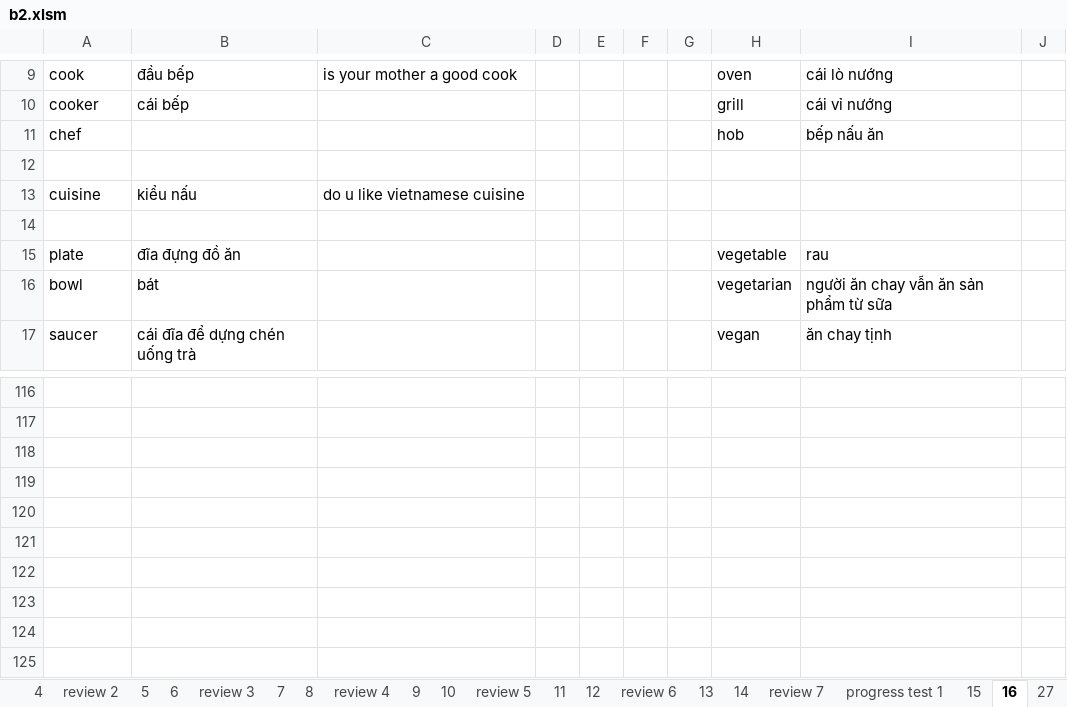
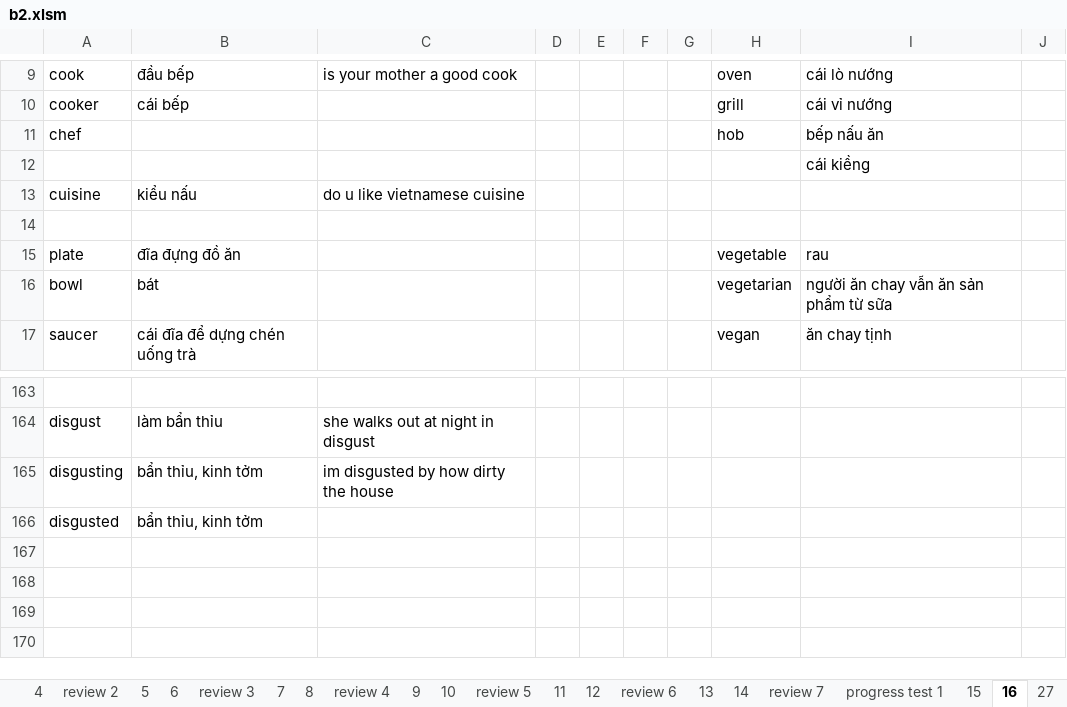
Before and after one commit to thaidh-dev/Engrisk, an Excel workbook: MinhAnh/b2/b2.xlsm, sheet 16, drawn as a sheet; only a part is shown, gaps mark what is left out; the shorter side is filled out with more unchanged rows; values as stored, in another font and other column widths than the file's, no borders; removed rows and columns are numbered as before the commit, all else as after; the diff covers the shown part only; the diff names each change by its address in the sheet, - before the commit and + after, or states it on an @@ line.

```diff
--- a/MinhAnh/b2/b2.xlsm (sheet 16)
+++ b/MinhAnh/b2/b2.xlsm (sheet 16)
-I12: (empty)
+I12: cái kiềng
-row 164: (empty)
+row 164: disgust | làm bẩn thỉu | she walks out at night in disgust
-row 165: (empty)
+row 165: disgusting | bẩn thỉu, kinh tởm | im disgusted by how dirty the house
-row 166: (empty)
+row 166: disgusted | bẩn thỉu, kinh tởm
-row 120: (empty)
-row 121: (empty)
-row 122: (empty)
-row 123: (empty)
```
Also changed, not shown: 47 added rows, 2 moved rows and 1 edited cell elsewhere in this sheet.
